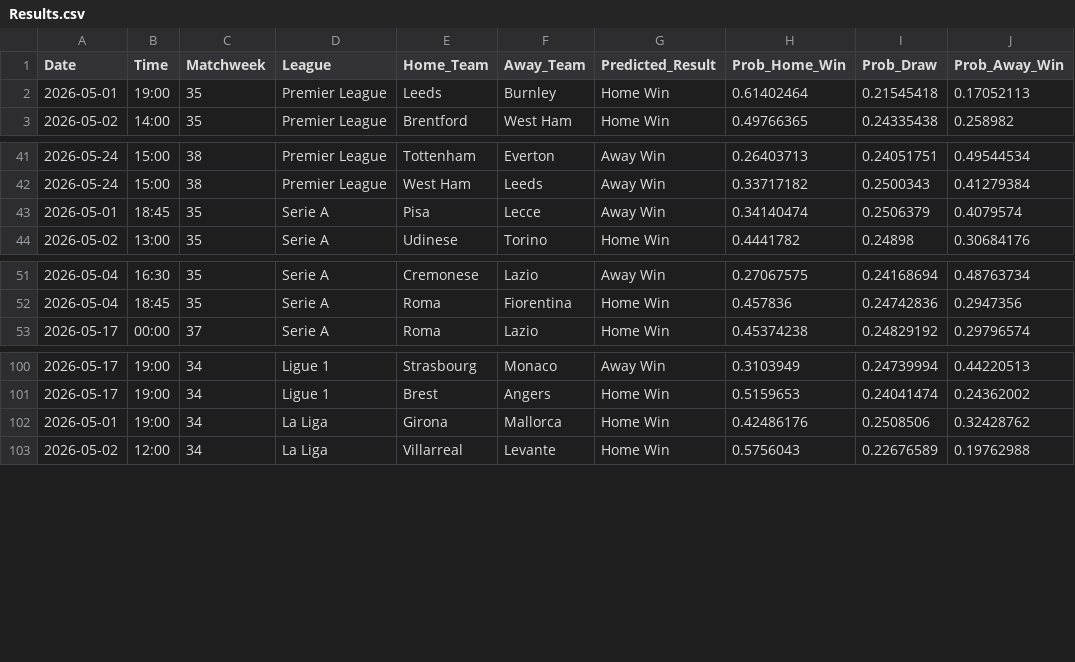
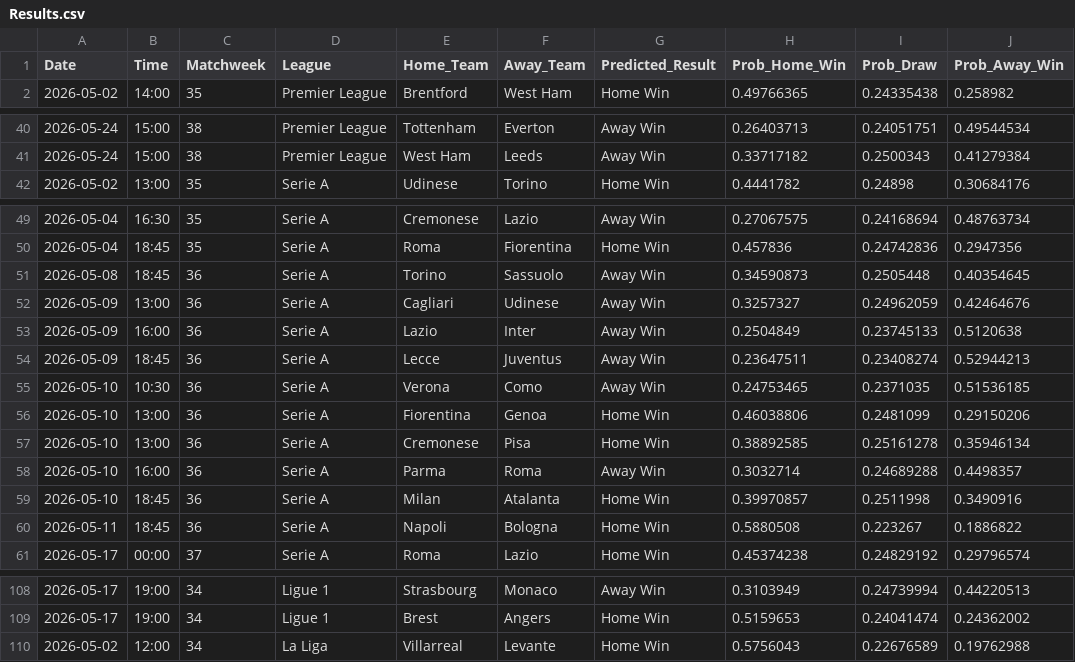
Before and after one commit to tl0375/PredictingFootballMatchesWorkflow, a CSV file: Results.csv, drawn as a sheet; only a part is shown, gaps mark what is left out.

```diff
--- a/Results.csv
+++ b/Results.csv
@@ -1,3 +1,2 @@
 Date,Time,Matchweek,League,Home_Team,Away_Team,Predicted_Result,Prob_Home_Win,Prob_Draw,Prob_Away_Win
-2026-05-01,19:00,35,Premier League,Leeds,Burnley,Home Win,0.61402464,0.21545418,0.17052113
 2026-05-02,14:00,35,Premier League,Brentford,West Ham,Home Win,0.49766365,0.24335438,0.258982
@@ -42,3 +41,2 @@ Date,Time,Matchweek,League,Home_Team,Away_Team,Predicted_Result,Prob_Home_Win,Pr
 2026-05-24,15:00,38,Premier League,West Ham,Leeds,Away Win,0.33717182,0.2500343,0.41279384
-2026-05-01,18:45,35,Serie A,Pisa,Lecce,Away Win,0.34140474,0.2506379,0.4079574
 2026-05-02,13:00,35,Serie A,Udinese,Torino,Home Win,0.4441782,0.24898,0.30684176
@@ -52,2 +50,12 @@ Date,Time,Matchweek,League,Home_Team,Away_Team,Predicted_Result,Prob_Home_Win,Pr
 2026-05-04,18:45,35,Serie A,Roma,Fiorentina,Home Win,0.457836,0.24742836,0.2947356
+2026-05-08,18:45,36,Serie A,Torino,Sassuolo,Away Win,0.34590873,0.2505448,0.40354645
+2026-05-09,13:00,36,Serie A,Cagliari,Udinese,Away Win,0.3257327,0.24962059,0.42464676
+2026-05-09,16:00,36,Serie A,Lazio,Inter,Away Win,0.2504849,0.23745133,0.5120638
+2026-05-09,18:45,36,Serie A,Lecce,Juventus,Away Win,0.23647511,0.23408274,0.52944213
+2026-05-10,10:30,36,Serie A,Verona,Como,Away Win,0.24753465,0.2371035,0.51536185
+2026-05-10,13:00,36,Serie A,Fiorentina,Genoa,Home Win,0.46038806,0.2481099,0.29150206
+2026-05-10,13:00,36,Serie A,Cremonese,Pisa,Home Win,0.38892585,0.25161278,0.35946134
+2026-05-10,16:00,36,Serie A,Parma,Roma,Away Win,0.3032714,0.24689288,0.4498357
+2026-05-10,18:45,36,Serie A,Milan,Atalanta,Home Win,0.39970857,0.2511998,0.3490916
+2026-05-11,18:45,36,Serie A,Napoli,Bologna,Home Win,0.5880508,0.223267,0.1886822
 2026-05-17,00:00,37,Serie A,Roma,Lazio,Home Win,0.45374238,0.24829192,0.29796574
@@ -101,3 +109,2 @@ Date,Time,Matchweek,League,Home_Team,Away_Team,Predicted_Result,Prob_Home_Win,Pr
 2026-05-17,19:00,34,Ligue 1,Brest,Angers,Home Win,0.5159653,0.24041474,0.24362002
-2026-05-01,19:00,34,La Liga,Girona,Mallorca,Home Win,0.42486176,0.2508506,0.32428762
 2026-05-02,12:00,34,La Liga,Villarreal,Levante,Home Win,0.5756043,0.22676589,0.19762988
```
Also changed, not shown: 1 other file.
